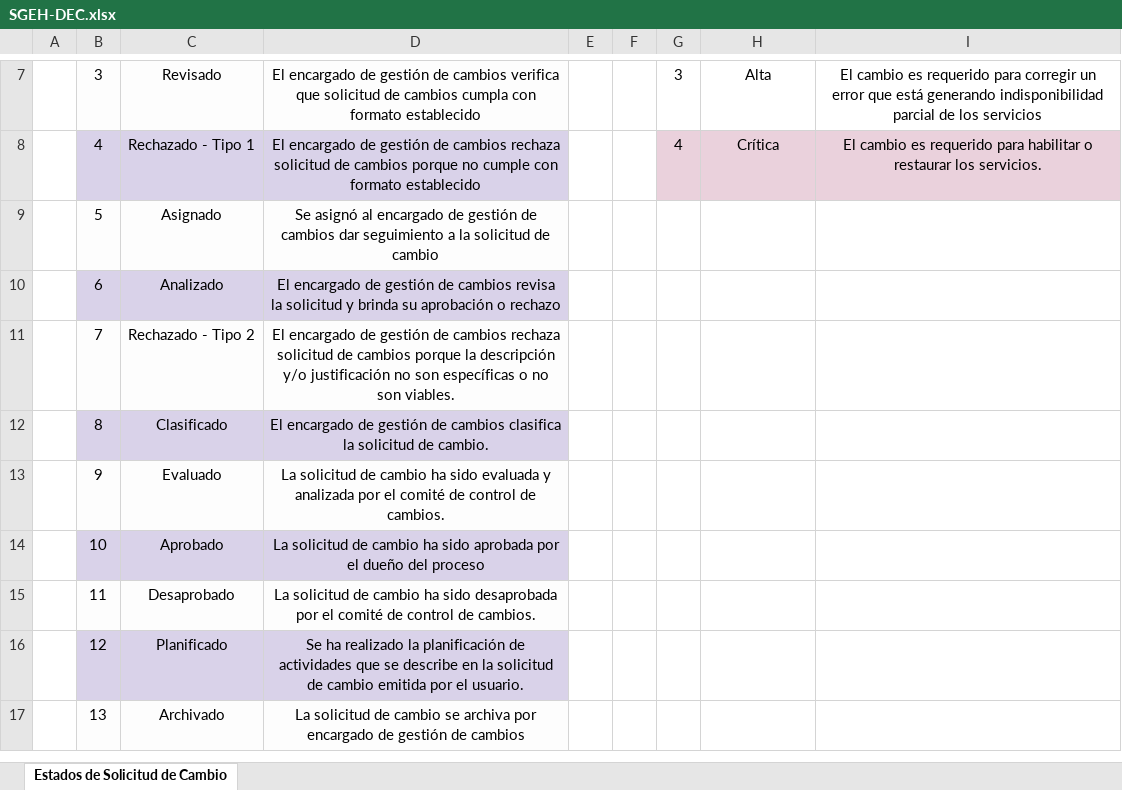
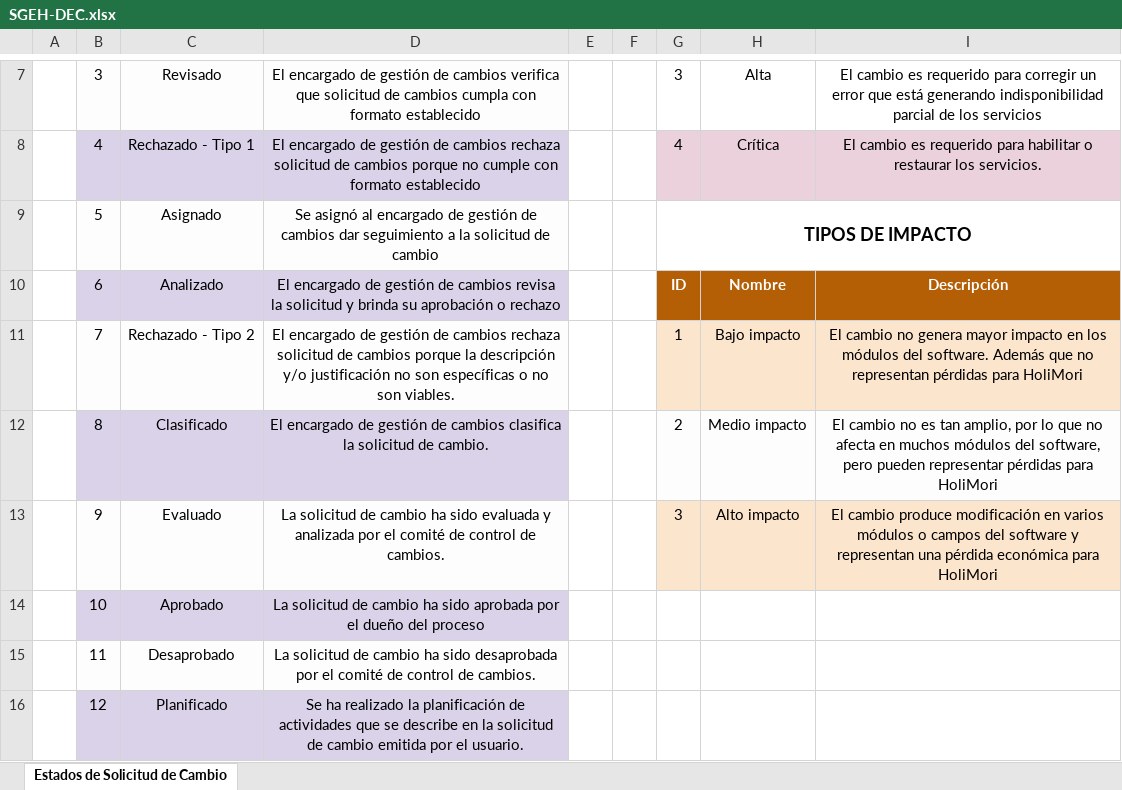
Before and after one commit to vilcajoel/DevDaily, an Excel workbook: Desarrollo/SGEH/Fuentes/SGEH-DEC.xlsx, sheet Estados de Solicitud de Cambio, drawn as a sheet; only a part is shown, gaps mark what is left out; the shorter side is filled out with more unchanged rows; values as stored, in another font and other column widths than the file's, no borders; the diff names each change by its address in the sheet, - before the commit and + after, or states it on an @@ line.

Commit message:
DEC avance 4

```diff
--- a/Desarrollo/SGEH/Fuentes/SGEH-DEC.xlsx (sheet Estados de Solicitud de Cambio)
+++ b/Desarrollo/SGEH/Fuentes/SGEH-DEC.xlsx (sheet Estados de Solicitud de Cambio)
-G9: (empty)
+G9: TIPOS DE IMPACTO
+G9:I9 merged
-G10: (empty)
+G10: ID
-G10:I10 fill: none
+G10:I10 fill: #B45F06
-H10: (empty)
+H10: Nombre
-I10: (empty)
+I10: Descripción
-G11: (empty)
+G11: 1
-G11:I11 fill: none
+G11:I11 fill: #FCE5CD
-H11: (empty)
+H11: Bajo impacto
-I11: (empty)
+I11: El cambio no genera mayor impacto en los módulos del software. Además que no representan pérdidas para HoliMori
-G12: (empty)
+G12: 2
-G12:I12 fill: none
+G12:I12 fill: #FDFDFD
-H12: (empty)
+H12: Medio impacto
-I12: (empty)
+I12: El cambio no es tan amplio, por lo que no afecta en muchos módulos del software, pero pueden representar pérdidas para HoliMori
-G13: (empty)
+G13: 3
-G13:I13 fill: none
+G13:I13 fill: #FCE5CD
-H13: (empty)
+H13: Alto impacto
-I13: (empty)
+I13: El cambio produce modificación en varios módulos o campos del software y representan una pérdida económica para HoliMori
```
